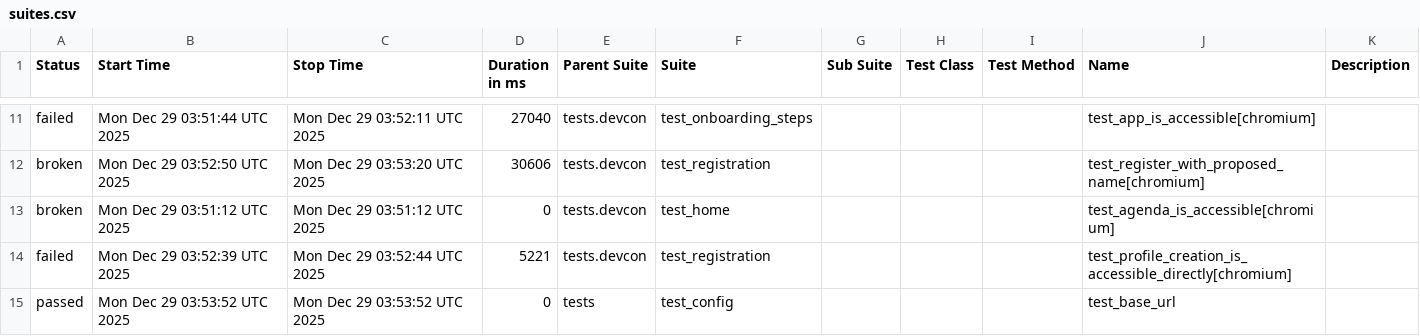
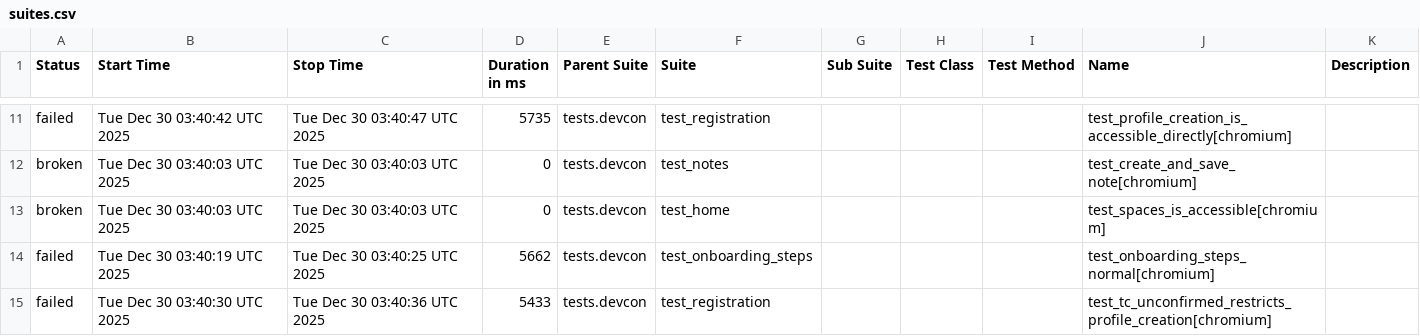
Before and after one commit to andrea-055/devcon_smoke_test, a CSV file: ETH.limo/data/suites.csv, drawn as a sheet; only a part is shown, gaps mark what is left out; the diff covers the shown part only.

```diff
--- a/ETH.limo/data/suites.csv
+++ b/ETH.limo/data/suites.csv
@@ -11,5 +11,5 @@
-"failed","Mon Dec 29 03:51:44 UTC 2025","Mon Dec 29 03:52:11 UTC 2025","27040","tests.devcon","test_onboarding_steps","","","","test_app_is_accessible[chromium]",""
-"broken","Mon Dec 29 03:52:50 UTC 2025","Mon Dec 29 03:53:20 UTC 2025","30606","tests.devcon","test_registration","","","","test_register_with_proposed_name[chromium]",""
-"broken","Mon Dec 29 03:51:12 UTC 2025","Mon Dec 29 03:51:12 UTC 2025","0","tests.devcon","test_home","","","","test_agenda_is_accessible[chromium]",""
-"failed","Mon Dec 29 03:52:39 UTC 2025","Mon Dec 29 03:52:44 UTC 2025","5221","tests.devcon","test_registration","","","","test_profile_creation_is_accessible_directly[chromium]",""
-"passed","Mon Dec 29 03:53:52 UTC 2025","Mon Dec 29 03:53:52 UTC 2025","0","tests","test_config","","","","test_base_url",""
+"failed","Tue Dec 30 03:40:42 UTC 2025","Tue Dec 30 03:40:47 UTC 2025","5735","tests.devcon","test_registration","","","","test_profile_creation_is_accessible_directly[chromium]",""
+"broken","Tue Dec 30 03:40:03 UTC 2025","Tue Dec 30 03:40:03 UTC 2025","0","tests.devcon","test_notes","","","","test_create_and_save_note[chromium]",""
+"broken","Tue Dec 30 03:40:03 UTC 2025","Tue Dec 30 03:40:03 UTC 2025","0","tests.devcon","test_home","","","","test_spaces_is_accessible[chromium]",""
+"failed","Tue Dec 30 03:40:19 UTC 2025","Tue Dec 30 03:40:25 UTC 2025","5662","tests.devcon","test_onboarding_steps","","","","test_onboarding_steps_normal[chromium]",""
+"failed","Tue Dec 30 03:40:30 UTC 2025","Tue Dec 30 03:40:36 UTC 2025","5433","tests.devcon","test_registration","","","","test_tc_unconfirmed_restricts_profile_creation[chromium]",""
```
Also changed, not shown: 2 added rows, 2 removed rows and 26 edited cells elsewhere in this file, 54 other files.
